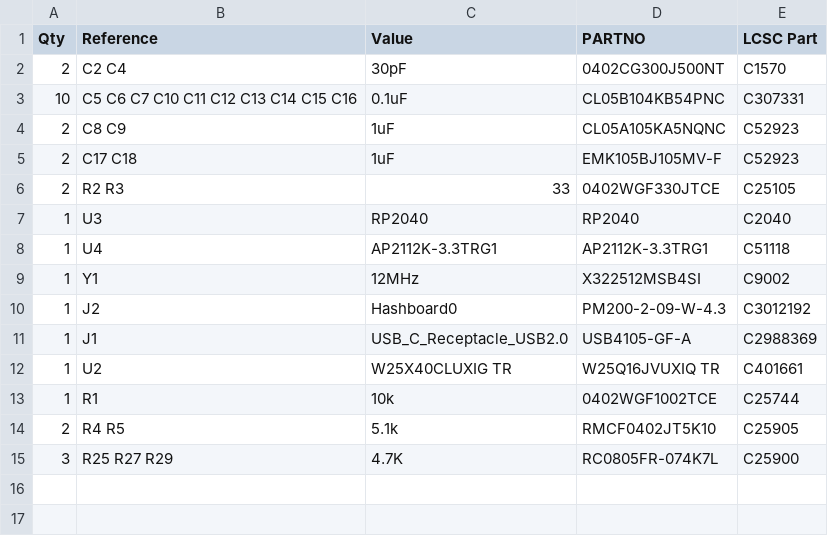
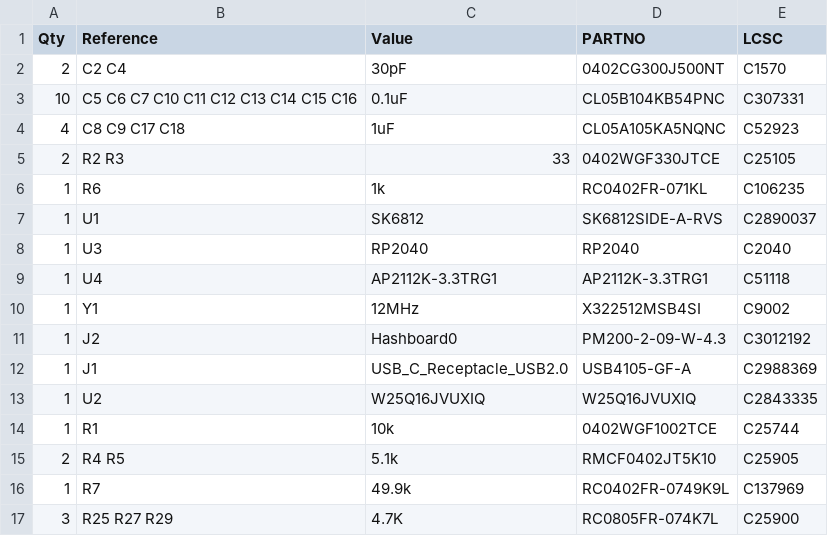
Before and after one commit to skot/aditBoard, a CSV file: Manufacturing Files/aditBoard BOM.csv, drawn as a sheet.

```diff
--- a/Manufacturing Files/aditBoard BOM.csv
+++ b/Manufacturing Files/aditBoard BOM.csv
@@ -1,7 +1,8 @@
-Qty,Reference,Value,PARTNO,LCSC Part
+Qty,Reference,Value,PARTNO,LCSC
 2,C2 C4,30pF,0402CG300J500NT,C1570
 10,C5 C6 C7 C10 C11 C12 C13 C14 C15 C16,0.1uF,CL05B104KB54PNC,C307331
-2,C8 C9,1uF,CL05A105KA5NQNC,C52923
-2,C17 C18,1uF,EMK105BJ105MV-F,C52923
+4,C8 C9 C17 C18,1uF,CL05A105KA5NQNC,C52923
 2,R2 R3,33,0402WGF330JTCE,C25105
+1,R6,1k,RC0402FR-071KL,C106235
+1,U1,SK6812,SK6812SIDE-A-RVS,C2890037
 1,U3,RP2040,RP2040,C2040
@@ -11,5 +12,6 @@ Qty,Reference,Value,PARTNO,LCSC Part
 1,J1,USB_C_Receptacle_USB2.0,USB4105-GF-A,C2988369
-1,U2,W25X40CLUXIG TR,W25Q16JVUXIQ TR,C401661
+1,U2,W25Q16JVUXIQ,W25Q16JVUXIQ,C2843335
 1,R1,10k,0402WGF1002TCE,C25744
 2,R4 R5,5.1k,RMCF0402JT5K10,C25905
+1,R7,49.9k,RC0402FR-0749K9L,C137969
 3,R25 R27 R29,4.7K,RC0805FR-074K7L,C25900
```
Also changed, not shown: 28 other files.
